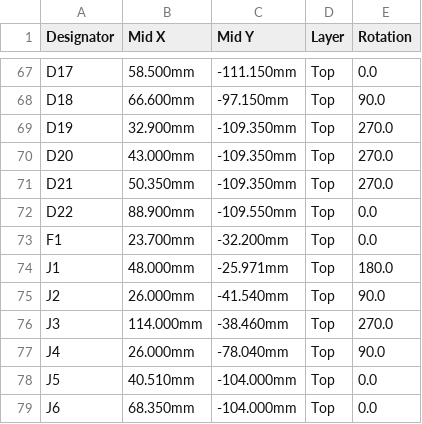
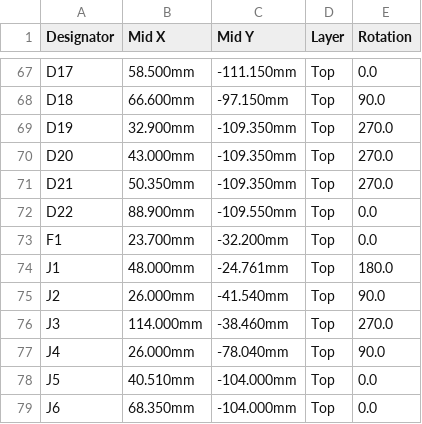
Before and after one commit to BenSeverson/bisque, a CSV file: hardware/kicad/jlcpcb/CPL.csv, drawn as a sheet; only a part is shown, gaps mark what is left out.

Commit message:
hardware: move J1 to HRO's board-edge position, fix its 3D model offset
The datasheet puts the board edge 5.79 mm from J1's locating posts; the board had 7.00 mm, leaving the receptacle face
0.75 mm behind the edge where a full-size plug overmold hits the PCB before it seats. J1 moves 1.21 mm north (face now
0.46 mm proud); the USB lead-in moves with it, CC/VBUS escapes stretch, IN3 is re-routed off the new shell pads. The
EasyEDA model also sat 1.05 mm behind its pads after the 180 deg c_rotation; MODEL_FIXUP now carries that offset.
J1's courtyard overhang is allowed in board.EDGE_OVERHANG; the USB uncoupled budget grows by the move.

```diff
--- a/hardware/kicad/jlcpcb/CPL.csv
+++ b/hardware/kicad/jlcpcb/CPL.csv
@@ -73,3 +73,3 @@ D22,88.900mm,-109.550mm,Top,0.0
 F1,23.700mm,-32.200mm,Top,0.0
-J1,48.000mm,-25.971mm,Top,180.0
+J1,48.000mm,-24.761mm,Top,180.0
 J2,26.000mm,-41.540mm,Top,90.0
```
Also changed, not shown: 28 other files.
